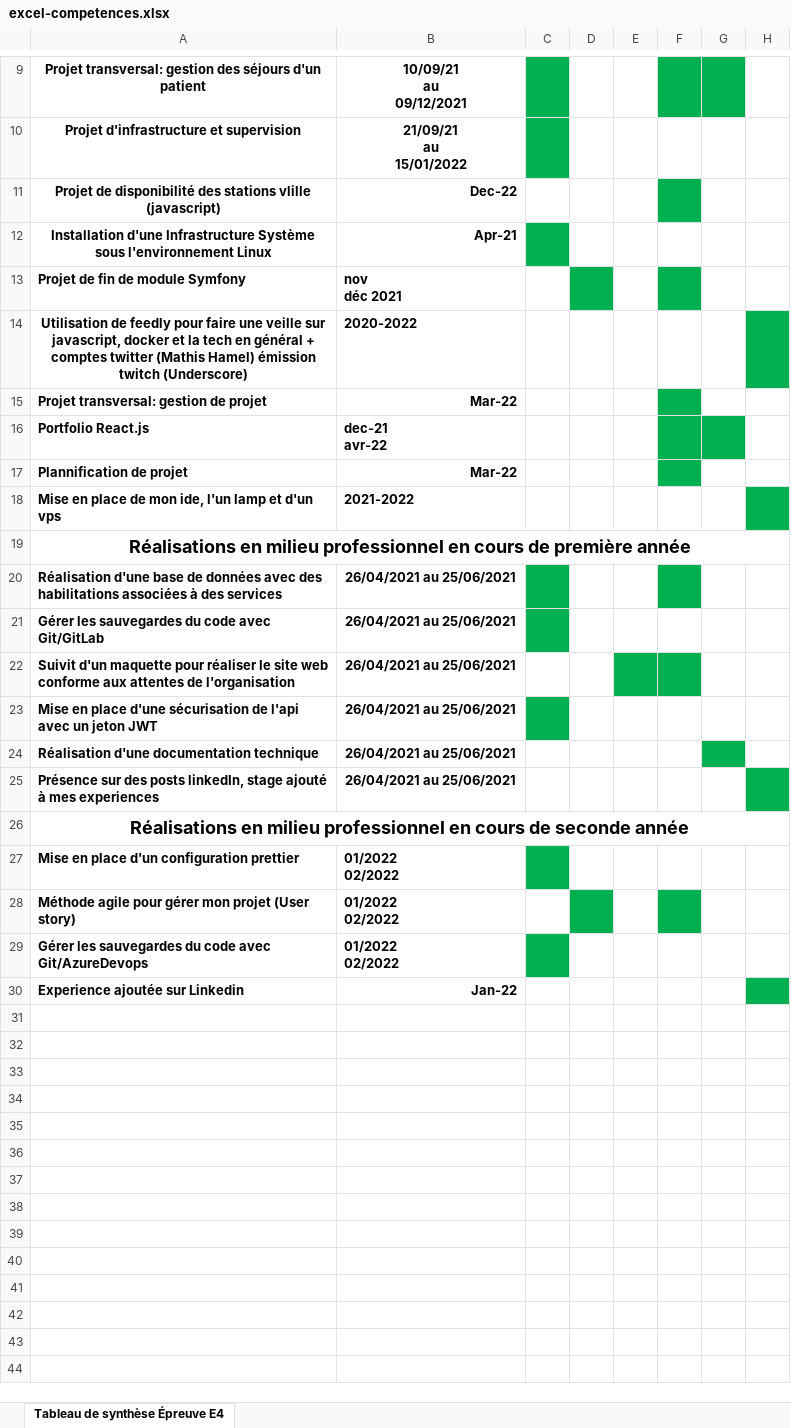
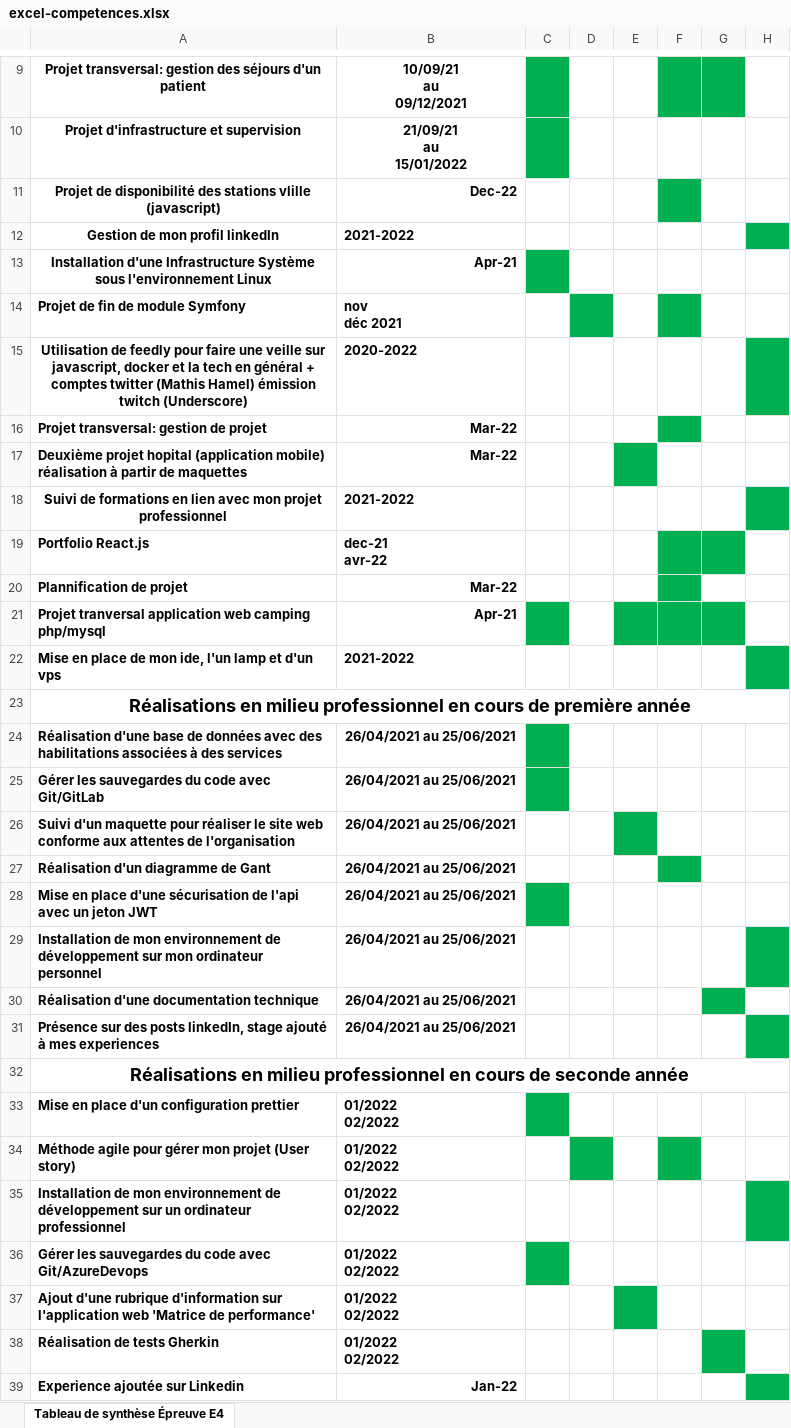
Before and after one commit to Jflo02/portfolio-reactjs, an Excel workbook: src/assets/images/excel-competences.xlsx, sheet Tableau de synthèse Épreuve E4, drawn as a sheet; only a part is shown, gaps mark what is left out; values as stored, in another font and other column widths than the file's, no borders; addresses are those after the commit; ↵ is a line break in a cell; the diff names each change by its address in the sheet, - before the commit and + after, or states it on an @@ line.

Commit message:
chore: update excel sheet

```diff
--- a/src/assets/images/excel-competences.xlsx (sheet Tableau de synthèse Épreuve E4)
+++ b/src/assets/images/excel-competences.xlsx (sheet Tableau de synthèse Épreuve E4)
+row 12: Gestion de mon profil linkedIn | 2021-2022
+row 17: Deuxième projet hopital (application mobile) réalisation à partir de maquettes | Mar-22
+row 18: Suivi de formations en lien avec mon projet professionnel | 2021-2022
+row 21: Projet tranversal application web camping php/mysql | Apr-21
-F24 fill: #00B050
+F24 fill: none
-A26: Suivit d'un maquette…
+A26: Suivi d'un maquette…
-F26 fill: #00B050
+F26 fill: none
+row 27: Réalisation d'un diagramme de Gant | 26/04/2021 au 25/06/2021
+row 29: Installation de mon environnement de développement sur mon ordinateur personnel | 26/04/2021 au 25/06/2021
+row 35: Installation de mon environnement de développement sur un ordinateur professionnel | 01/2022 ↵ 02/2022
+row 37: Ajout d'une rubrique d'information sur l'application web 'Matrice de performance' | 01/2022 ↵ 02/2022
+row 38: Réalisation de tests Gherkin | 01/2022 ↵ 02/2022
```
Also changed, not shown: 1 other file.
